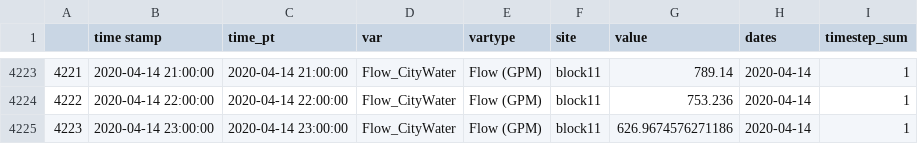
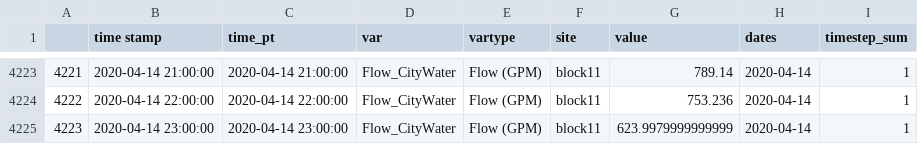
Before and after one commit to pmskintner/HPWH-Sizing-Tool---Research, a CSV file: metered_data/block11_volume.csv, drawn as a sheet; only a part is shown, gaps mark what is left out.

```diff
--- a/metered_data/block11_volume.csv
+++ b/metered_data/block11_volume.csv
@@ -4224,2 +4224,2 @@
 4222,2020-04-14 22:00:00,2020-04-14 22:00:00,Flow_CityWater,Flow (GPM),block11,753.236,2020-04-14,1
-4223,2020-04-14 23:00:00,2020-04-14 23:00:00,Flow_CityWater,Flow (GPM),block11,626.9674576271186,2020-04-14,1
+4223,2020-04-14 23:00:00,2020-04-14 23:00:00,Flow_CityWater,Flow (GPM),block11,623.9979999999999,2020-04-14,1
```
Also changed, not shown: metered_data/block11_peakyness.csv, 4 other files.
